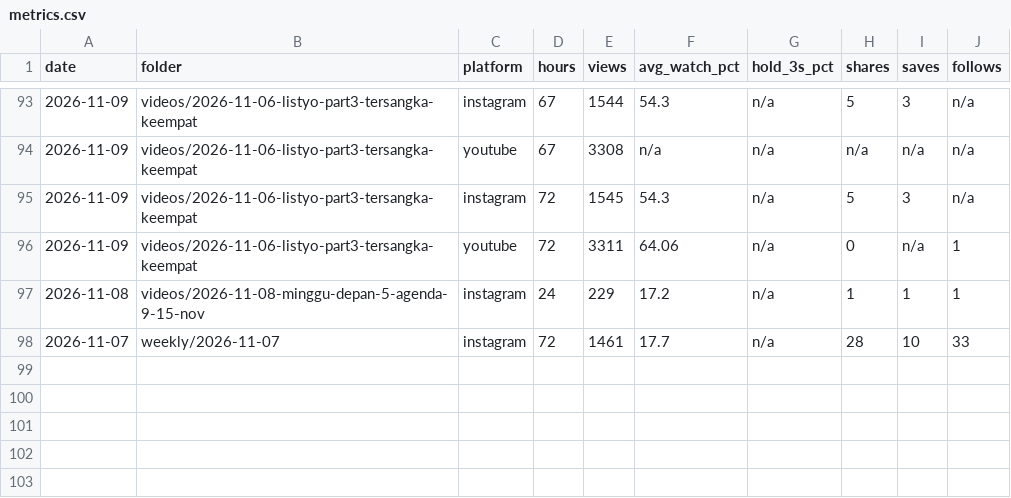
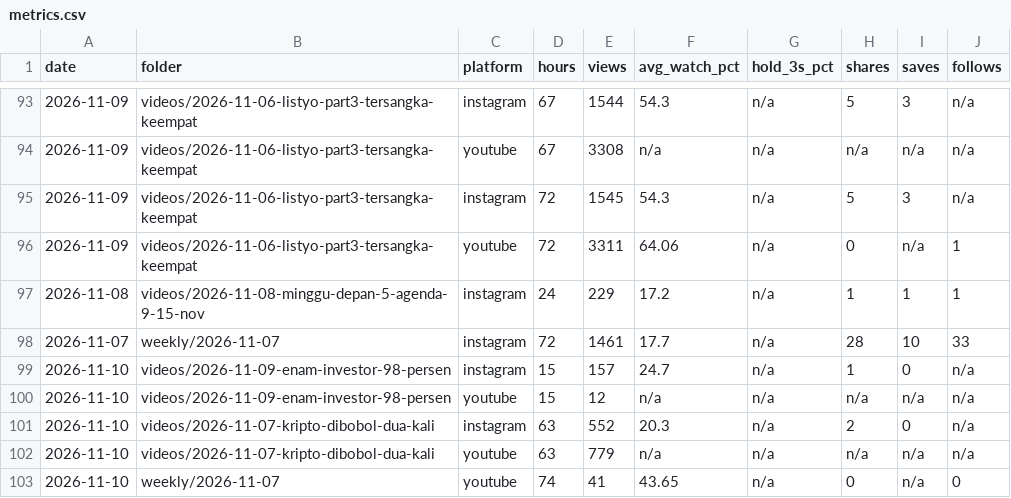
Before and after one commit to psatyadarma/explainer-studio, a CSV file: accounts/rangkumindong/knowledge/metrics.csv, drawn as a sheet; only a part is shown, gaps mark what is left out; the diff names each change by its address in the sheet, - before the commit and + after, or states it on an @@ line.

```diff
--- a/accounts/rangkumindong/knowledge/metrics.csv
+++ b/accounts/rangkumindong/knowledge/metrics.csv
+row 99: 2026-11-10 | videos/2026-11-09-enam-investor-98-persen | instagram | 15 | 157 | 24.7 | n/a | 1 | 0 | n/a
+row 100: 2026-11-10 | videos/2026-11-09-enam-investor-98-persen | youtube | 15 | 12 | n/a | n/a | n/a | n/a | n/a
+row 101: 2026-11-10 | videos/2026-11-07-kripto-dibobol-dua-kali | instagram | 63 | 552 | 20.3 | n/a | 2 | 0 | n/a
+row 102: 2026-11-10 | videos/2026-11-07-kripto-dibobol-dua-kali | youtube | 63 | 779 | n/a | n/a | n/a | n/a | n/a
+row 103: 2026-11-10 | weekly/2026-11-07 | youtube | 74 | 41 | 43.65 | n/a | 0 | n/a | 0
```
Also changed, not shown: accounts/rangkumindong/knowledge/covered.csv, accounts/rangkumindong/knowledge/hooks.csv, 20 other files.
